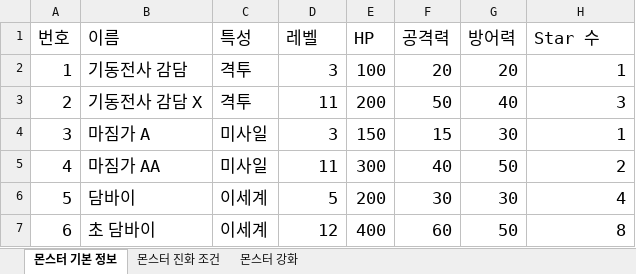
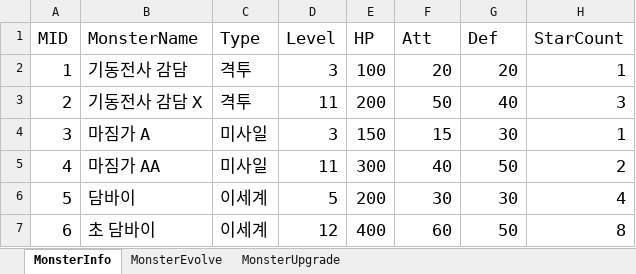
Before and after one commit to richard0326/RobotMon-Go, an Excel workbook: Document/RobotInfo.xlsx, sheet MonsterInfo, drawn as a sheet; values as stored, in another font and other column widths than the file's, no borders; removed rows and columns are numbered as before the commit, all else as after; the diff names each change by its address in the sheet, - before the commit and + after, or states it on an @@ line.

Commit message:
robot 엑셀에서 db로 추가 성공
집 vs로 robot 엑셀에서 db로 추가 성공

```diff
--- a/Document/RobotInfo.xlsx (sheet MonsterInfo)
+++ b/Document/RobotInfo.xlsx (sheet MonsterInfo)
-sheet tab: 몬스터 기본 정보
+sheet tab: MonsterInfo
-sheet tab: 몬스터 진화 조건
+sheet tab: MonsterEvolve
-sheet tab: 몬스터 강화
+sheet tab: MonsterUpgrade
-row 1: 번호 | 이름 | 특성 | 레벨 | HP | 공격력 | 방어력 | Star 수
+row 1: MID | MonsterName | Type | Level | HP | Att | Def | StarCount
```
Also changed, not shown: sheet MonsterUpgrade, sheet MonsterEvolve, 2 other files.
